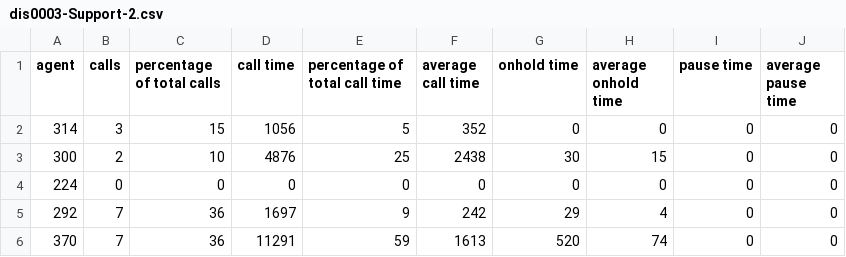
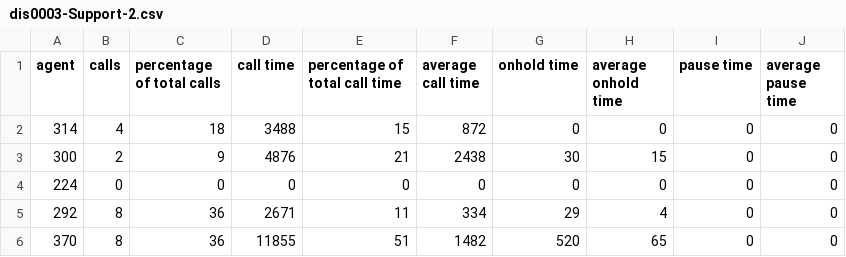
Before and after one commit to AndresUrregoAngel/Python, a CSV file: Python-request/UbityETL/file/dis0003-Support-2.csv, drawn as a sheet.

```diff
--- a/Python-request/UbityETL/file/dis0003-Support-2.csv
+++ b/Python-request/UbityETL/file/dis0003-Support-2.csv
@@ -1,6 +1,6 @@
 agent,calls,percentage of total calls,call time,percentage of total call time,average call time,onhold time,average onhold time,pause time,average pause time
-314,3,15,1056,5,352,0,0,0,0
-300,2,10,4876,25,2438,30,15,0,0
+314,4,18,3488,15,872,0,0,0,0
+300,2,9,4876,21,2438,30,15,0,0
 224,0,0,0,0,0,0,0,0,0
-292,7,36,1697,9,242,29,4,0,0
-370,7,36,11291,59,1613,520,74,0,0
+292,8,36,2671,11,334,29,4,0,0
+370,8,36,11855,51,1482,520,65,0,0
```
Also changed, not shown: Python-request/UbityETL/file/dis0003-CustomerService-3.csv, Python-request/UbityETL/file/dis0003-Support-1.csv, 8 other files.
